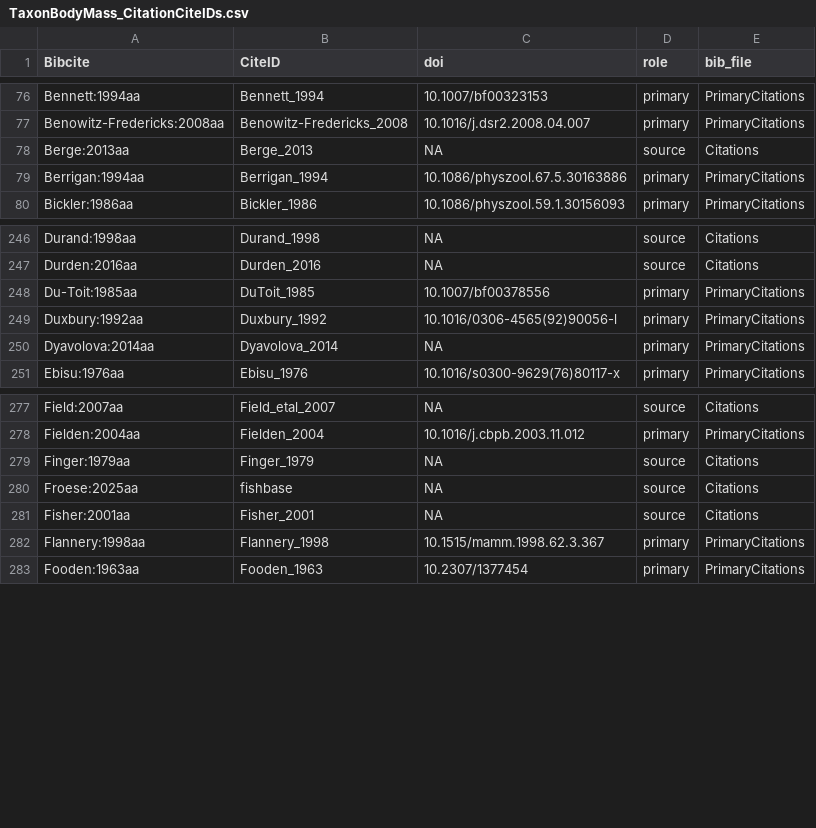
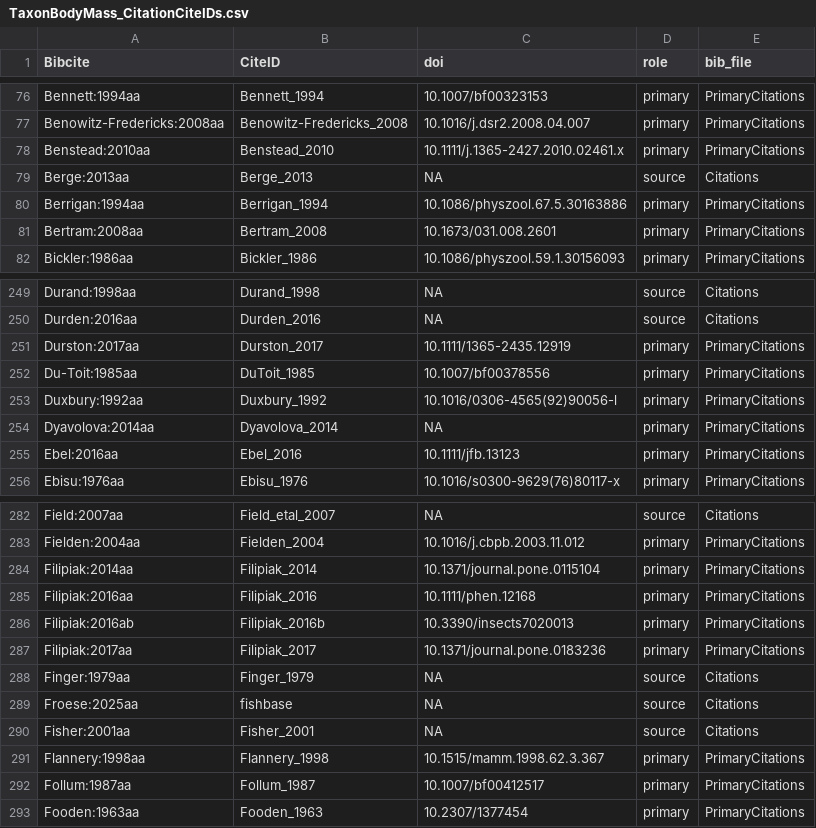
Before and after one commit to TaxonBodyMassML/TaxonBodyMass_DB, a CSV file: Bib/TaxonBodyMass_CitationCiteIDs.csv, drawn as a sheet; only a part is shown, gaps mark what is left out; the diff covers the shown part only.

```diff
--- a/Bib/TaxonBodyMass_CitationCiteIDs.csv
+++ b/Bib/TaxonBodyMass_CitationCiteIDs.csv
@@ -77,4 +77,6 @@
 "Benowitz-Fredericks:2008aa","Benowitz-Fredericks_2008","10.1016/j.dsr2.2008.04.007","primary","PrimaryCitations"
+"Benstead:2010aa","Benstead_2010","10.1111/j.1365-2427.2010.02461.x","primary","PrimaryCitations"
 "Berge:2013aa","Berge_2013",NA,"source","Citations"
 "Berrigan:1994aa","Berrigan_1994","10.1086/physzool.67.5.30163886","primary","PrimaryCitations"
+"Bertram:2008aa","Bertram_2008","10.1673/031.008.2601","primary","PrimaryCitations"
 "Bickler:1986aa","Bickler_1986","10.1086/physzool.59.1.30156093","primary","PrimaryCitations"
@@ -247,2 +250,3 @@
 "Durden:2016aa","Durden_2016",NA,"source","Citations"
+"Durston:2017aa","Durston_2017","10.1111/1365-2435.12919","primary","PrimaryCitations"
 "Du-Toit:1985aa","DuToit_1985","10.1007/bf00378556","primary","PrimaryCitations"
@@ -250,2 +254,3 @@
 "Dyavolova:2014aa","Dyavolova_2014",NA,"primary","PrimaryCitations"
+"Ebel:2016aa","Ebel_2016","10.1111/jfb.13123","primary","PrimaryCitations"
 "Ebisu:1976aa","Ebisu_1976","10.1016/s0300-9629(76)80117-x","primary","PrimaryCitations"
@@ -278,2 +283,6 @@
 "Fielden:2004aa","Fielden_2004","10.1016/j.cbpb.2003.11.012","primary","PrimaryCitations"
+"Filipiak:2014aa","Filipiak_2014","10.1371/journal.pone.0115104","primary","PrimaryCitations"
+"Filipiak:2016aa","Filipiak_2016","10.1111/phen.12168","primary","PrimaryCitations"
+"Filipiak:2016ab","Filipiak_2016b","10.3390/insects7020013","primary","PrimaryCitations"
+"Filipiak:2017aa","Filipiak_2017","10.1371/journal.pone.0183236","primary","PrimaryCitations"
 "Finger:1979aa","Finger_1979",NA,"source","Citations"
@@ -282,2 +291,3 @@
 "Flannery:1998aa","Flannery_1998","10.1515/mamm.1998.62.3.367","primary","PrimaryCitations"
+"Follum:1987aa","Follum_1987","10.1007/bf00412517","primary","PrimaryCitations"
 "Fooden:1963aa","Fooden_1963","10.2307/1377454","primary","PrimaryCitations"
```
Also changed, not shown: 15 added rows elsewhere in this file, audit/imputed_rows.csv, 11 other files.
